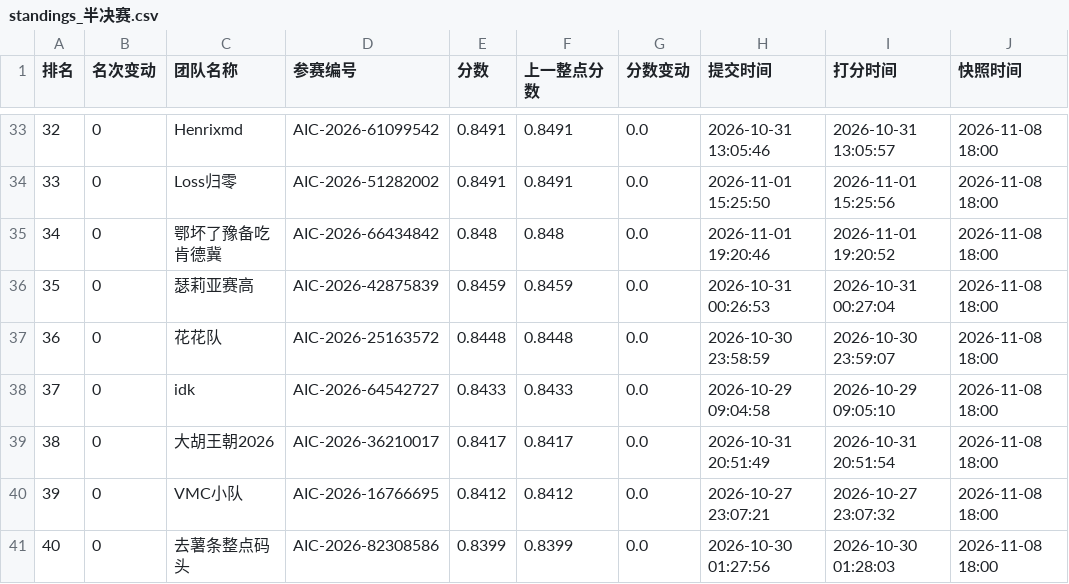
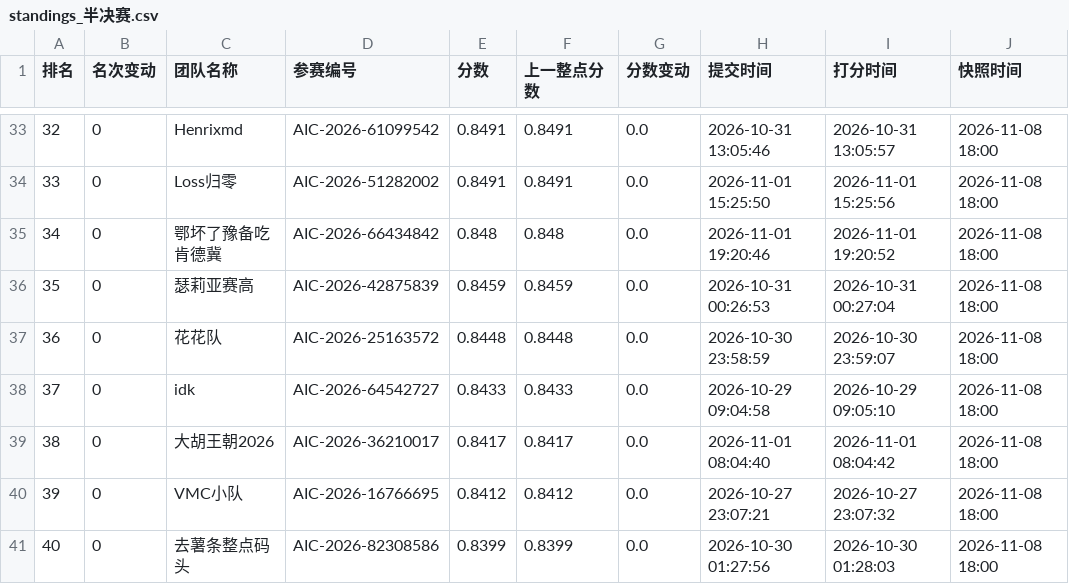
Before and after one commit to KirkG529/aic-rank-report, a CSV file: data/export/standings_半决赛.csv, drawn as a sheet; only a part is shown, gaps mark what is left out.

```diff
--- a/data/export/standings_半决赛.csv
+++ b/data/export/standings_半决赛.csv
@@ -38,3 +38,3 @@
 37,0,idk,AIC-2026-64542727,0.8433,0.8433,0.0,2026-10-29 09:04:58,2026-10-29 09:05:10,2026-11-08 18:00
-38,0,大胡王朝2026,AIC-2026-36210017,0.8417,0.8417,0.0,2026-10-31 20:51:49,2026-10-31 20:51:54,2026-11-08 18:00
+38,0,大胡王朝2026,AIC-2026-36210017,0.8417,0.8417,0.0,2026-11-01 08:04:40,2026-11-01 08:04:42,2026-11-08 18:00
 39,0,VMC小队,AIC-2026-16766695,0.8412,0.8412,0.0,2026-10-27 23:07:21,2026-10-27 23:07:32,2026-11-08 18:00
```
Also changed, not shown: 3 other files.
